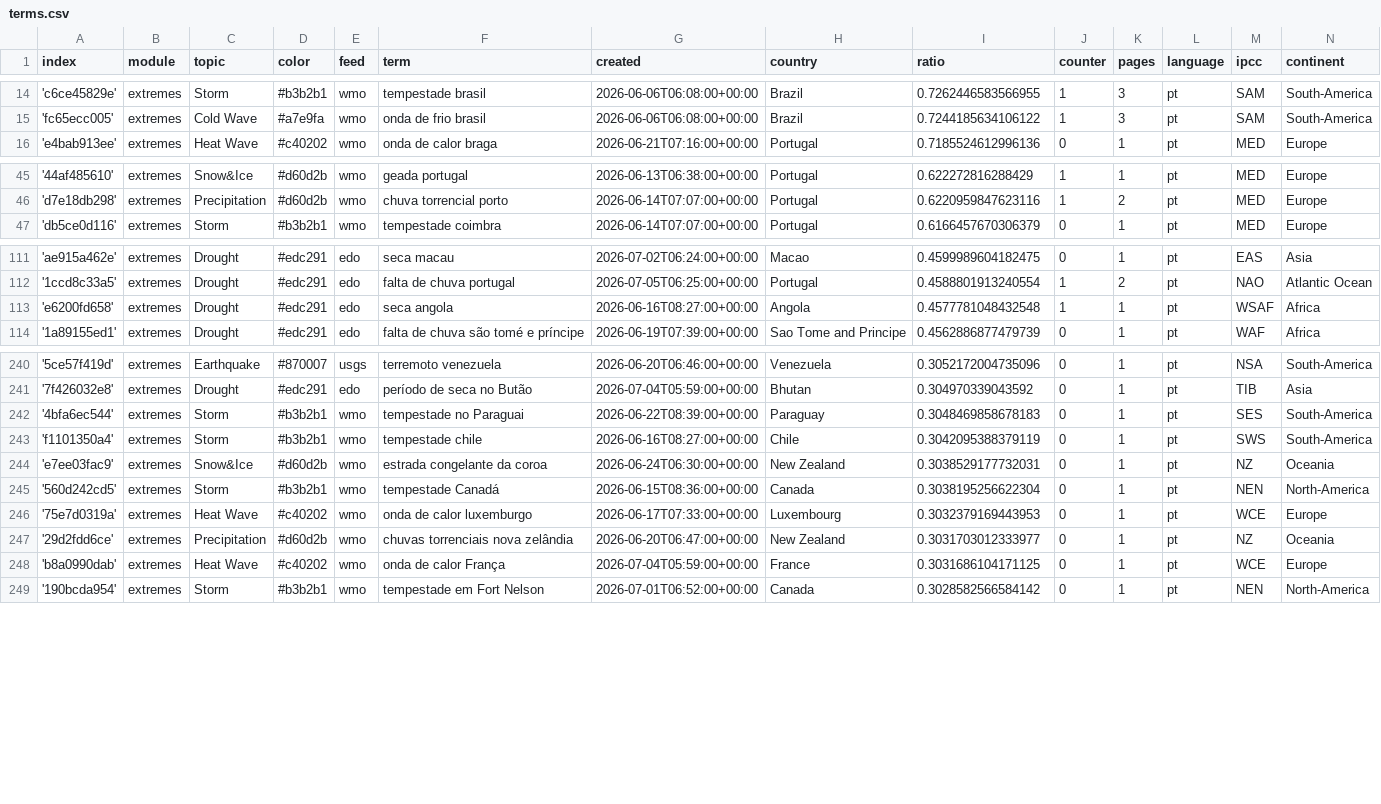
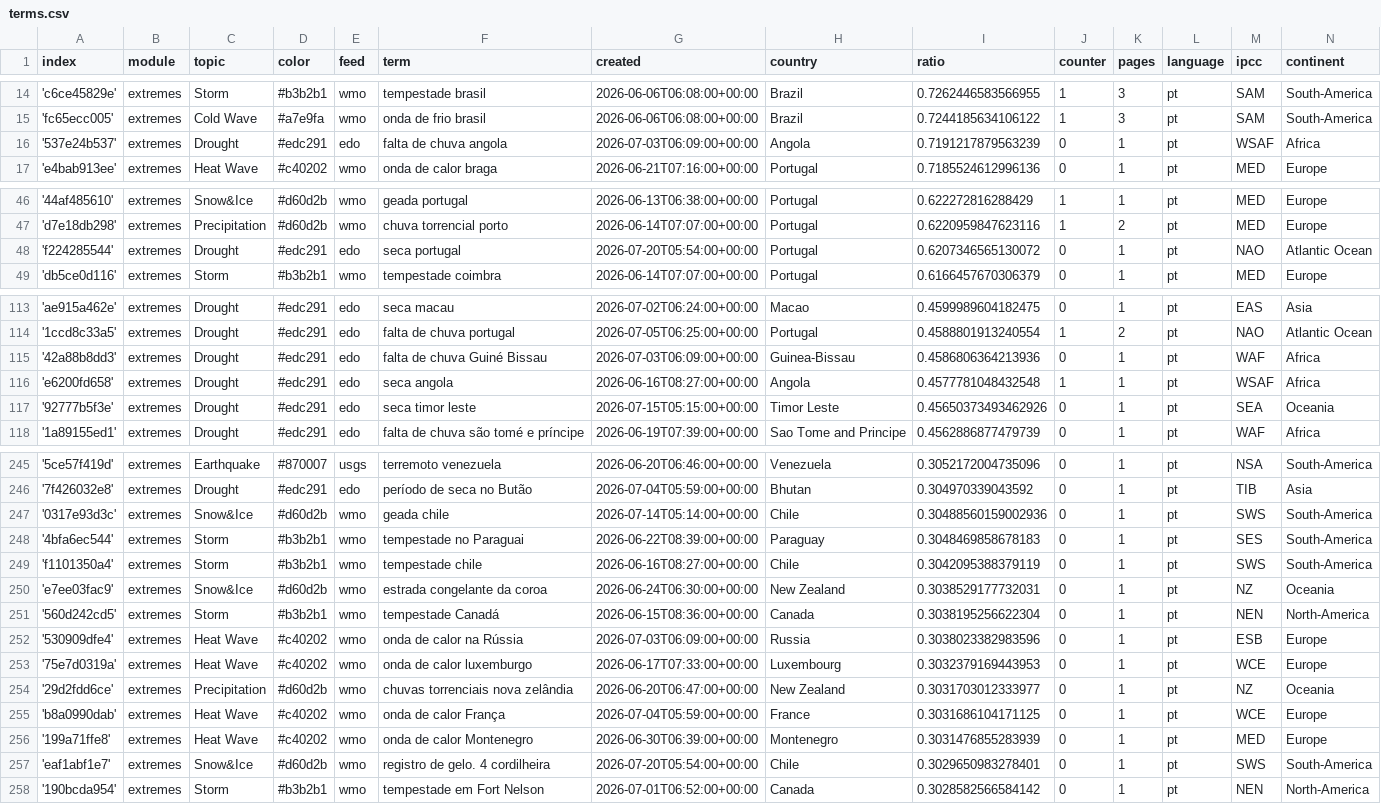
Before and after one commit to jens-news/portoExtremes, a CSV file: terms.csv, drawn as a sheet; only a part is shown, gaps mark what is left out; the diff covers the shown part only; the diff names each change by its address in the sheet, - before the commit and + after, or states it on an @@ line.

Commit message:
Commit from GitHub Actions (import:0.0)

```diff
--- a/terms.csv
+++ b/terms.csv
+row 16: '537e24b537' | extremes | Drought | #edc291 | edo | falta de chuva angola | 2026-07-03T06:09:00+00:00 | Angola | 0.7191217879563239 | 0 | 1 | pt | WSAF | Africa
+row 48: 'f224285544' | extremes | Drought | #edc291 | edo | seca portugal | 2026-07-20T05:54:00+00:00 | Portugal | 0.6207346565130072 | 0 | 1 | pt | NAO | Atlantic Ocean
+row 115: '42a88b8dd3' | extremes | Drought | #edc291 | edo | falta de chuva Guiné Bissau | 2026-07-03T06:09:00+00:00 | Guinea-Bissau | 0.4586806364213936 | 0 | 1 | pt | WAF | Africa
+row 117: '92777b5f3e' | extremes | Drought | #edc291 | edo | seca timor leste | 2026-07-15T05:15:00+00:00 | Timor Leste | 0.45650373493462926 | 0 | 1 | pt | SEA | Oceania
+row 247: '0317e93d3c' | extremes | Snow&Ice | #d60d2b | wmo | geada chile | 2026-07-14T05:14:00+00:00 | Chile | 0.30488560159002936 | 0 | 1 | pt | SWS | South-America
+row 252: '530909dfe4' | extremes | Heat Wave | #c40202 | wmo | onda de calor na Rússia | 2026-07-03T06:09:00+00:00 | Russia | 0.3038023382983596 | 0 | 1 | pt | ESB | Europe
+row 256: '199a71ffe8' | extremes | Heat Wave | #c40202 | wmo | onda de calor Montenegro | 2026-06-30T06:39:00+00:00 | Montenegro | 0.3031476855283939 | 0 | 1 | pt | MED | Europe
+row 257: 'eaf1abf1e7' | extremes | Snow&Ice | #d60d2b | wmo | registro de gelo. 4 cordilheira | 2026-07-20T05:54:00+00:00 | Chile | 0.3029650983278401 | 0 | 1 | pt | SWS | South-America
```
Also changed, not shown: 2 added rows elsewhere in this file.
